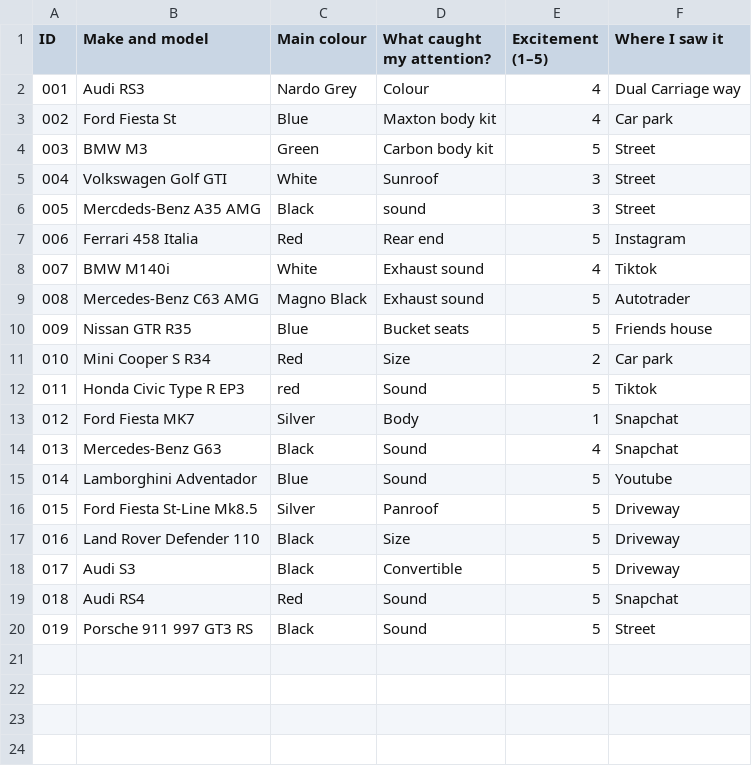
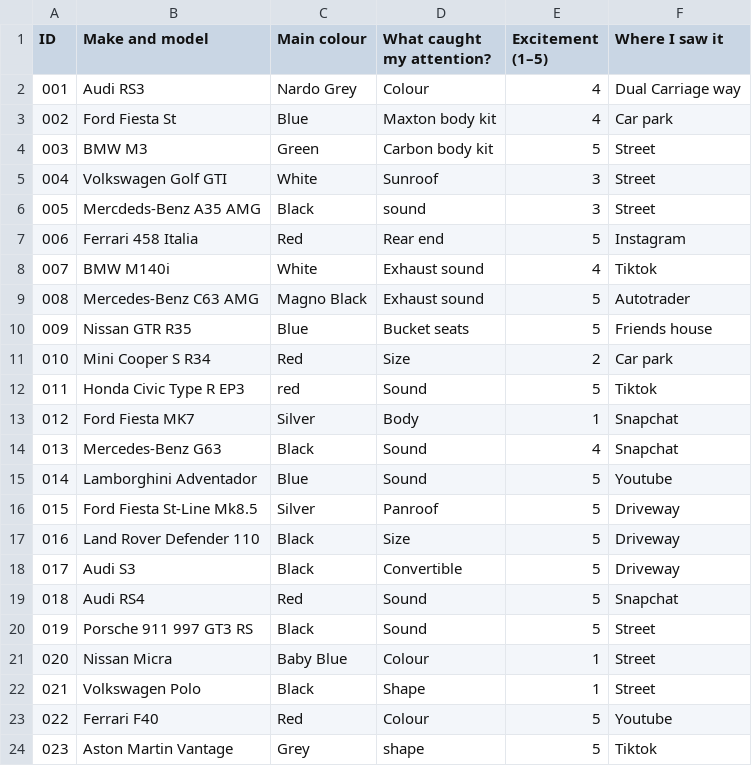
Before and after one commit to ismaildar06/Dear-Data-Project, a CSV file: data.csv, drawn as a sheet; the diff names each change by its address in the sheet, - before the commit and + after, or states it on an @@ line.

Commit message:
Add new car entries to data.csv

```diff
--- a/data.csv
+++ b/data.csv
+row 21: 020 | Nissan Micra | Baby Blue | Colour | 1 | Street
+row 22: 021 | Volkswagen Polo | Black | Shape | 1 | Street
+row 23: 022 | Ferrari F40 | Red | Colour | 5 | Youtube
+row 24: 023 | Aston Martin Vantage | Grey | shape | 5 | Tiktok
```
